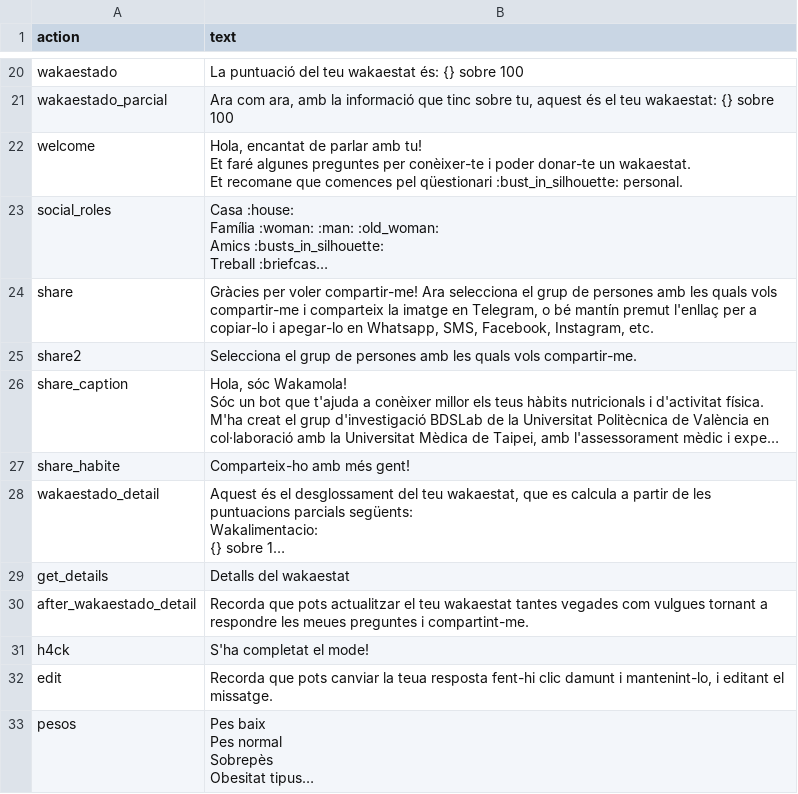
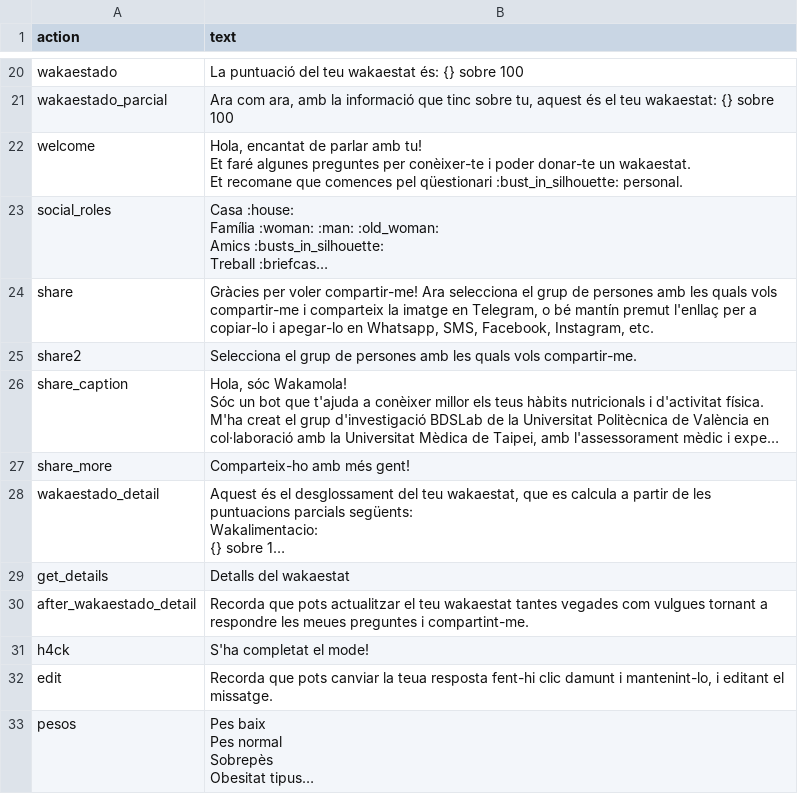
Before and after one commit to bdslab-upv/Wakamola, a CSV file: strings/va.csv, drawn as a sheet; only a part is shown, gaps mark what is left out; long unchanged cells end in …; the diff names each change by its address in the sheet, - before the commit and + after, or states it on an @@ line.

```diff
--- a/strings/va.csv
+++ b/strings/va.csv
-A27 (action): share_habite
+A27 (action): share_more
```
Also changed, not shown: 2 other files.
